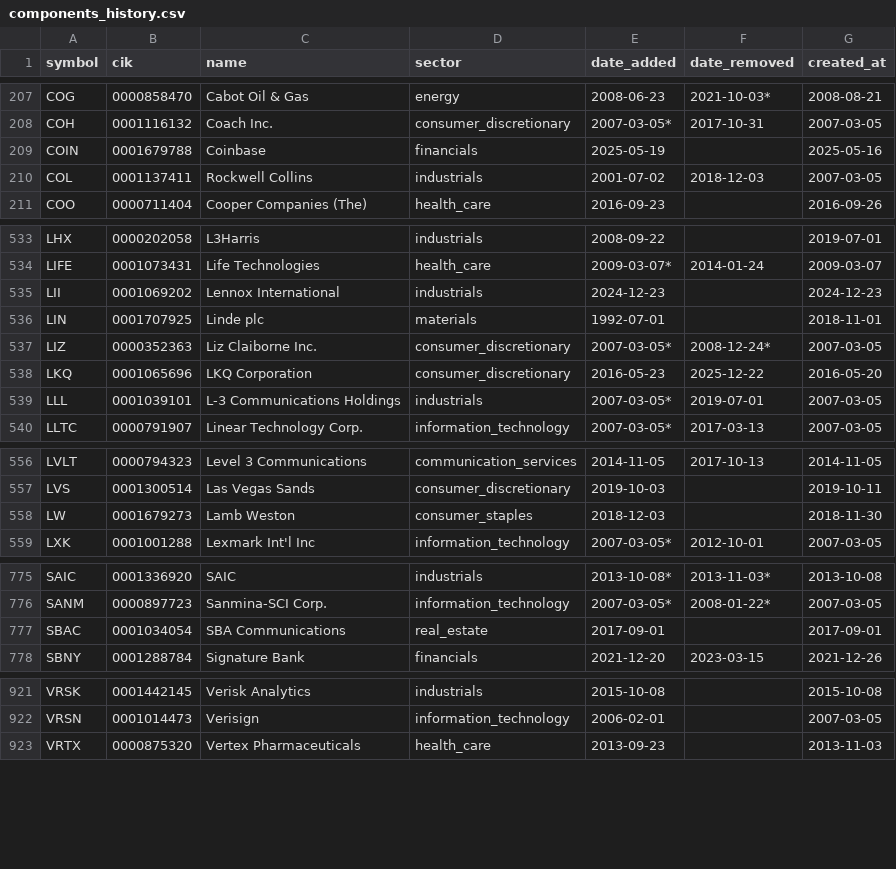
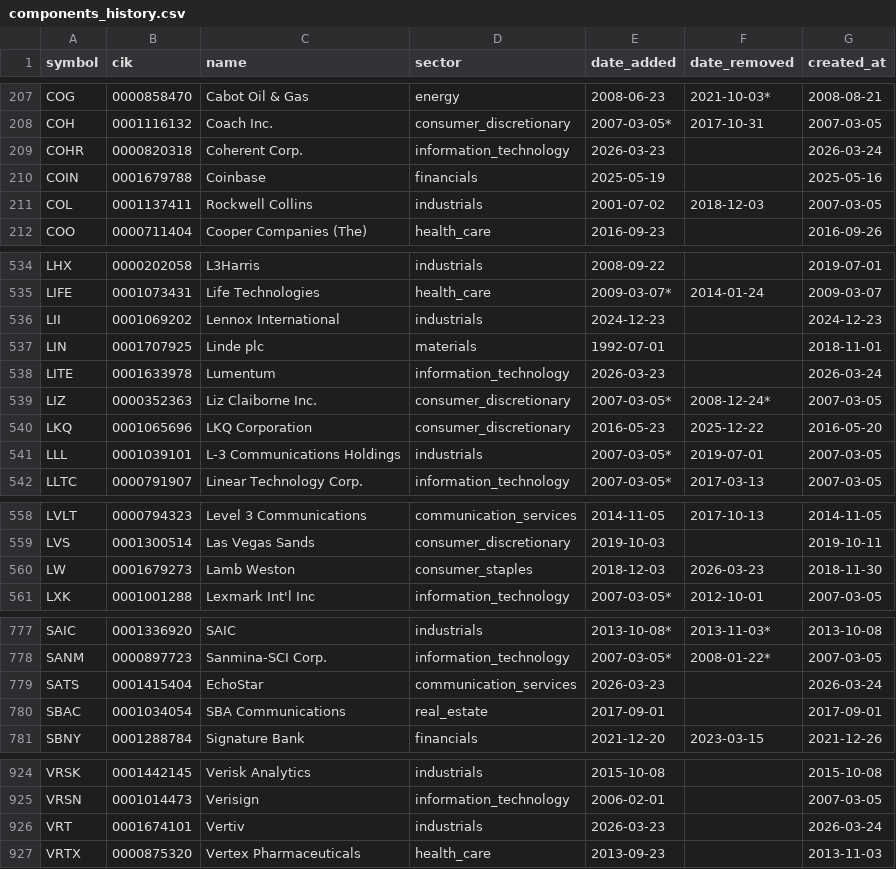
Before and after one commit to lawcal/sp500-components-history, a CSV file: data/components_history.csv, drawn as a sheet; only a part is shown, gaps mark what is left out; the diff covers the shown part only.

```diff
--- a/data/components_history.csv
+++ b/data/components_history.csv
@@ -208,2 +208,3 @@ COG,0000858470,Cabot Oil & Gas,energy,2008-06-23,2021-10-03*,2008-08-21
 COH,0001116132,Coach Inc.,consumer_discretionary,2007-03-05*,2017-10-31,2007-03-05
+COHR,0000820318,Coherent Corp.,information_technology,2026-03-23,,2026-03-24
 COIN,0001679788,Coinbase,financials,2025-05-19,,2025-05-16
@@ -536,2 +537,3 @@ LII,0001069202,Lennox International,industrials,2024-12-23,,2024-12-23
 LIN,0001707925,Linde plc,materials,1992-07-01,,2018-11-01
+LITE,0001633978,Lumentum,information_technology,2026-03-23,,2026-03-24
 LIZ,0000352363,Liz Claiborne Inc.,consumer_discretionary,2007-03-05*,2008-12-24*,2007-03-05
@@ -557,3 +559,3 @@ LVLT,0000794323,Level 3 Communications,communication_services,2014-11-05,2017-10
 LVS,0001300514,Las Vegas Sands,consumer_discretionary,2019-10-03,,2019-10-11
-LW,0001679273,Lamb Weston,consumer_staples,2018-12-03,,2018-11-30
+LW,0001679273,Lamb Weston,consumer_staples,2018-12-03,2026-03-23,2018-11-30
 LXK,0001001288,Lexmark Int'l Inc,information_technology,2007-03-05*,2012-10-01,2007-03-05
@@ -776,2 +778,3 @@ SAIC,0001336920,SAIC,industrials,2013-10-08*,2013-11-03*,2013-10-08
 SANM,0000897723,Sanmina-SCI Corp.,information_technology,2007-03-05*,2008-01-22*,2007-03-05
+SATS,0001415404,EchoStar,communication_services,2026-03-23,,2026-03-24
 SBAC,0001034054,SBA Communications,real_estate,2017-09-01,,2017-09-01
@@ -922,2 +925,3 @@ VRSK,0001442145,Verisk Analytics,industrials,2015-10-08,,2015-10-08
 VRSN,0001014473,Verisign,information_technology,2006-02-01,,2007-03-05
+VRT,0001674101,Vertiv,industrials,2026-03-23,,2026-03-24
 VRTX,0000875320,Vertex Pharmaceuticals,health_care,2013-09-23,,2013-11-03
```
Also changed, not shown: 3 edited cells elsewhere in this file, data/sp500_components.csv, 3 other files.
